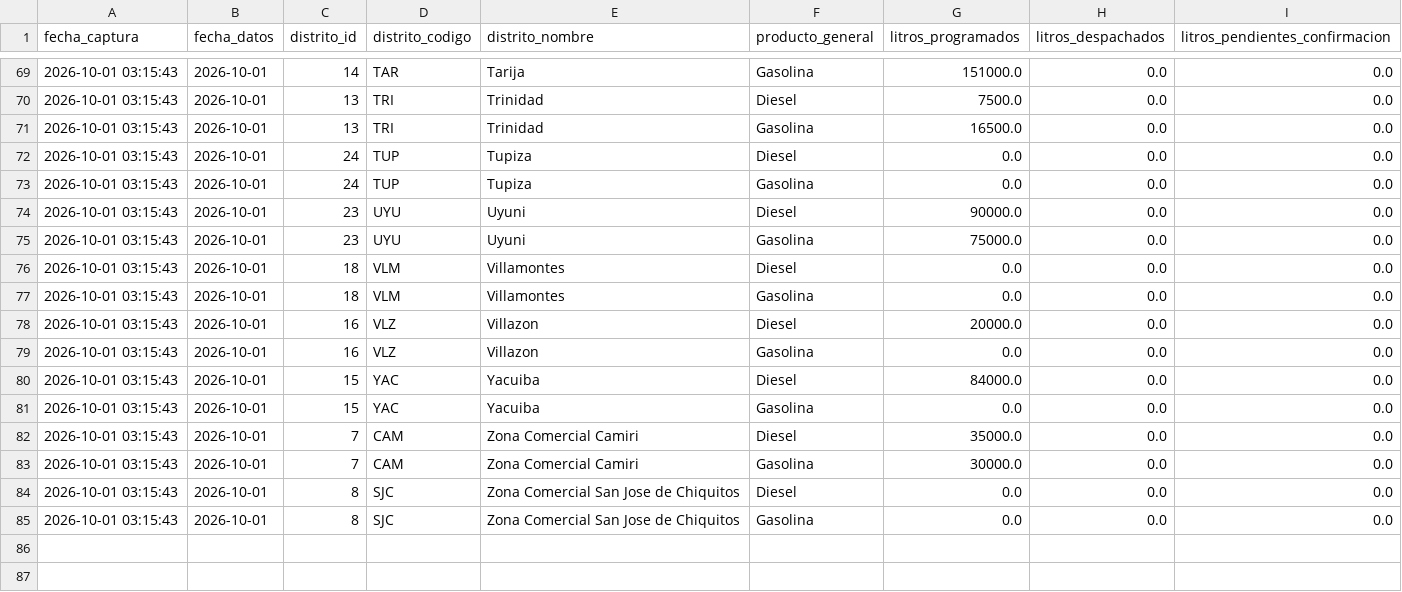
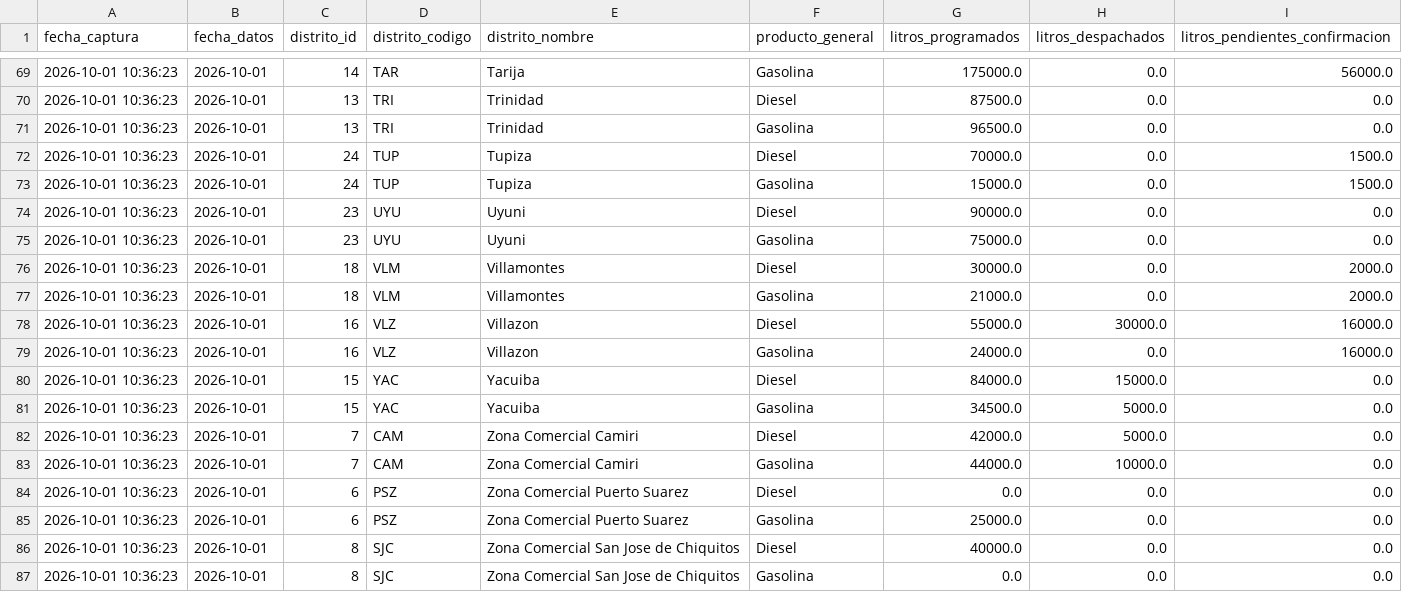
Before and after one commit to sociedatos/bo-combustible, a CSV file: data_ypfb/resumen/202639.csv, drawn as a sheet; only a part is shown, gaps mark what is left out; the diff covers the shown part only.

```diff
--- a/data_ypfb/resumen/202639.csv
+++ b/data_ypfb/resumen/202639.csv
@@ -69,17 +69,19 @@ fecha_captura,fecha_datos,distrito_id,distrito_codigo,distrito_nombre,producto_g
-2026-10-01 03:15:43,2026-10-01,14,TAR,Tarija,Gasolina,151000.0,0.0,0.0
-2026-10-01 03:15:43,2026-10-01,13,TRI,Trinidad,Diesel,7500.0,0.0,0.0
-2026-10-01 03:15:43,2026-10-01,13,TRI,Trinidad,Gasolina,16500.0,0.0,0.0
-2026-10-01 03:15:43,2026-10-01,24,TUP,Tupiza,Diesel,0.0,0.0,0.0
-2026-10-01 03:15:43,2026-10-01,24,TUP,Tupiza,Gasolina,0.0,0.0,0.0
-2026-10-01 03:15:43,2026-10-01,23,UYU,Uyuni,Diesel,90000.0,0.0,0.0
-2026-10-01 03:15:43,2026-10-01,23,UYU,Uyuni,Gasolina,75000.0,0.0,0.0
-2026-10-01 03:15:43,2026-10-01,18,VLM,Villamontes,Diesel,0.0,0.0,0.0
-2026-10-01 03:15:43,2026-10-01,18,VLM,Villamontes,Gasolina,0.0,0.0,0.0
-2026-10-01 03:15:43,2026-10-01,16,VLZ,Villazon,Diesel,20000.0,0.0,0.0
-2026-10-01 03:15:43,2026-10-01,16,VLZ,Villazon,Gasolina,0.0,0.0,0.0
-2026-10-01 03:15:43,2026-10-01,15,YAC,Yacuiba,Diesel,84000.0,0.0,0.0
-2026-10-01 03:15:43,2026-10-01,15,YAC,Yacuiba,Gasolina,0.0,0.0,0.0
-2026-10-01 03:15:43,2026-10-01,7,CAM,Zona Comercial Camiri,Diesel,35000.0,0.0,0.0
-2026-10-01 03:15:43,2026-10-01,7,CAM,Zona Comercial Camiri,Gasolina,30000.0,0.0,0.0
-2026-10-01 03:15:43,2026-10-01,8,SJC,Zona Comercial San Jose de Chiquitos,Diesel,0.0,0.0,0.0
-2026-10-01 03:15:43,2026-10-01,8,SJC,Zona Comercial San Jose de Chiquitos,Gasolina,0.0,0.0,0.0
+2026-10-01 10:36:23,2026-10-01,14,TAR,Tarija,Gasolina,175000.0,0.0,56000.0
+2026-10-01 10:36:23,2026-10-01,13,TRI,Trinidad,Diesel,87500.0,0.0,0.0
+2026-10-01 10:36:23,2026-10-01,13,TRI,Trinidad,Gasolina,96500.0,0.0,0.0
+2026-10-01 10:36:23,2026-10-01,24,TUP,Tupiza,Diesel,70000.0,0.0,1500.0
+2026-10-01 10:36:23,2026-10-01,24,TUP,Tupiza,Gasolina,15000.0,0.0,1500.0
+2026-10-01 10:36:23,2026-10-01,23,UYU,Uyuni,Diesel,90000.0,0.0,0.0
+2026-10-01 10:36:23,2026-10-01,23,UYU,Uyuni,Gasolina,75000.0,0.0,0.0
+2026-10-01 10:36:23,2026-10-01,18,VLM,Villamontes,Diesel,30000.0,0.0,2000.0
+2026-10-01 10:36:23,2026-10-01,18,VLM,Villamontes,Gasolina,21000.0,0.0,2000.0
+2026-10-01 10:36:23,2026-10-01,16,VLZ,Villazon,Diesel,55000.0,30000.0,16000.0
+2026-10-01 10:36:23,2026-10-01,16,VLZ,Villazon,Gasolina,24000.0,0.0,16000.0
+2026-10-01 10:36:23,2026-10-01,15,YAC,Yacuiba,Diesel,84000.0,15000.0,0.0
+2026-10-01 10:36:23,2026-10-01,15,YAC,Yacuiba,Gasolina,34500.0,5000.0,0.0
+2026-10-01 10:36:23,2026-10-01,7,CAM,Zona Comercial Camiri,Diesel,42000.0,5000.0,0.0
+2026-10-01 10:36:23,2026-10-01,7,CAM,Zona Comercial Camiri,Gasolina,44000.0,10000.0,0.0
+2026-10-01 10:36:23,2026-10-01,6,PSZ,Zona Comercial Puerto Suarez,Diesel,0.0,0.0,0.0
+2026-10-01 10:36:23,2026-10-01,6,PSZ,Zona Comercial Puerto Suarez,Gasolina,25000.0,0.0,0.0
+2026-10-01 10:36:23,2026-10-01,8,SJC,Zona Comercial San Jose de Chiquitos,Diesel,40000.0,0.0,0.0
+2026-10-01 10:36:23,2026-10-01,8,SJC,Zona Comercial San Jose de Chiquitos,Gasolina,0.0,0.0,0.0
```
Also changed, not shown: 67 edited cells elsewhere in this file, 4 other files.
